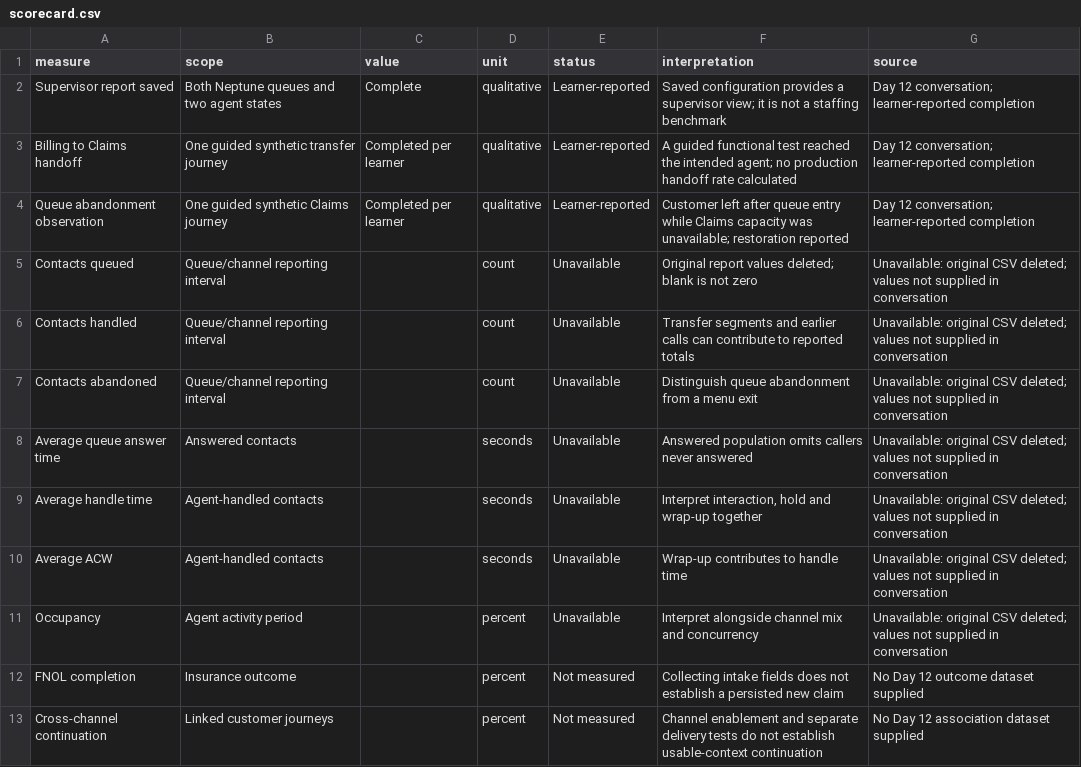
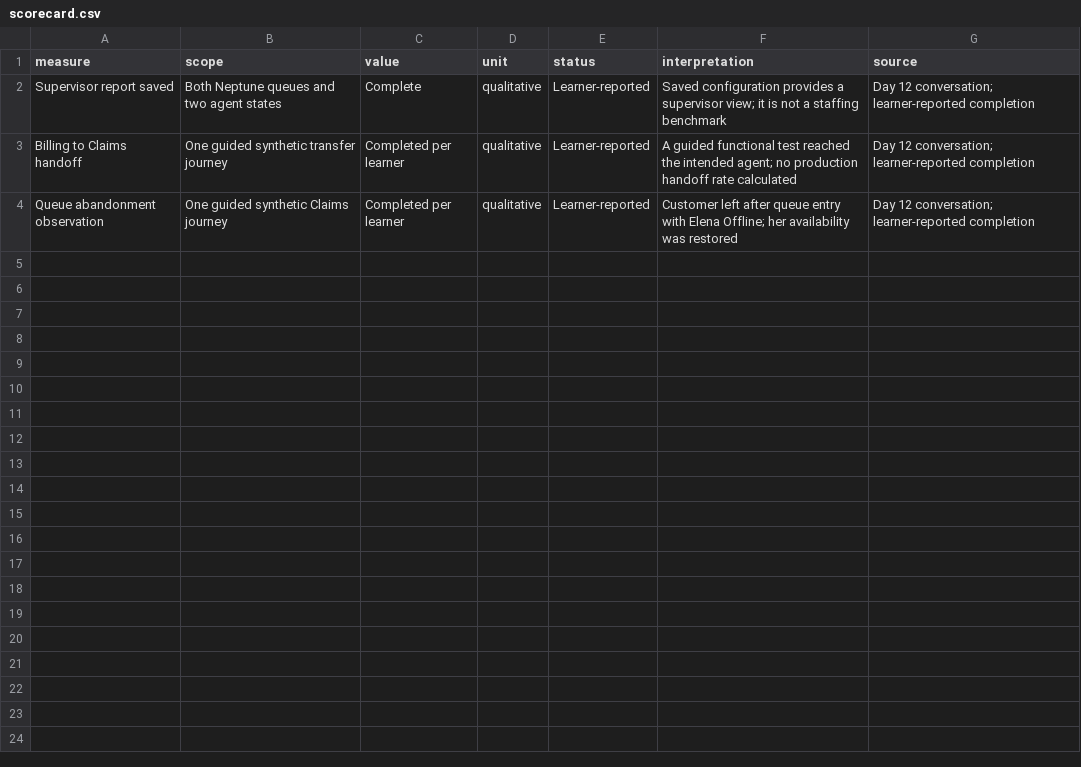
Before and after one commit to RedLeopard/neptune-insurance, a CSV file: docs/day12/csv/scorecard.csv, drawn as a sheet.

Commit message:
Update Day 12 portfolio progress and retain completed reporting deliverables

```diff
--- a/docs/day12/csv/scorecard.csv
+++ b/docs/day12/csv/scorecard.csv
@@ -3,11 +3,2 @@
 "Billing to Claims handoff","One guided synthetic transfer journey","Completed per learner","qualitative","Learner-reported","A guided functional test reached the intended agent; no production handoff rate calculated","Day 12 conversation; learner-reported completion"
-"Queue abandonment observation","One guided synthetic Claims journey","Completed per learner","qualitative","Learner-reported","Customer left after queue entry while Claims capacity was unavailable; restoration reported","Day 12 conversation; learner-reported completion"
-"Contacts queued","Queue/channel reporting interval","","count","Unavailable","Original report values deleted; blank is not zero","Unavailable: original CSV deleted; values not supplied in conversation"
-"Contacts handled","Queue/channel reporting interval","","count","Unavailable","Transfer segments and earlier calls can contribute to reported totals","Unavailable: original CSV deleted; values not supplied in conversation"
-"Contacts abandoned","Queue/channel reporting interval","","count","Unavailable","Distinguish queue abandonment from a menu exit","Unavailable: original CSV deleted; values not supplied in conversation"
-"Average queue answer time","Answered contacts","","seconds","Unavailable","Answered population omits callers never answered","Unavailable: original CSV deleted; values not supplied in conversation"
-"Average handle time","Agent-handled contacts","","seconds","Unavailable","Interpret interaction, hold and wrap-up together","Unavailable: original CSV deleted; values not supplied in conversation"
-"Average ACW","Agent-handled contacts","","seconds","Unavailable","Wrap-up contributes to handle time","Unavailable: original CSV deleted; values not supplied in conversation"
-"Occupancy","Agent activity period","","percent","Unavailable","Interpret alongside channel mix and concurrency","Unavailable: original CSV deleted; values not supplied in conversation"
-"FNOL completion","Insurance outcome","","percent","Not measured","Collecting intake fields does not establish a persisted new claim","No Day 12 outcome dataset supplied"
-"Cross-channel continuation","Linked customer journeys","","percent","Not measured","Channel enablement and separate delivery tests do not establish usable-context continuation","No Day 12 association dataset supplied"
+"Queue abandonment observation","One guided synthetic Claims journey","Completed per learner","qualitative","Learner-reported","Customer left after queue entry with Elena Offline; her availability was restored","Day 12 conversation; learner-reported completion"
```
Also changed, not shown: docs/day12/csv/data_dictionary.csv, docs/day12/csv/progress.csv, 14 other files.
